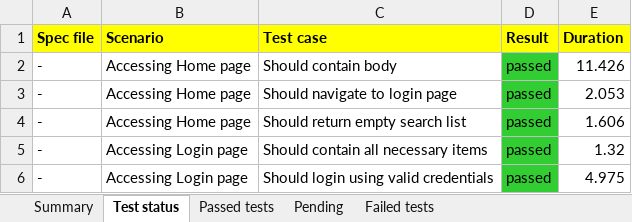
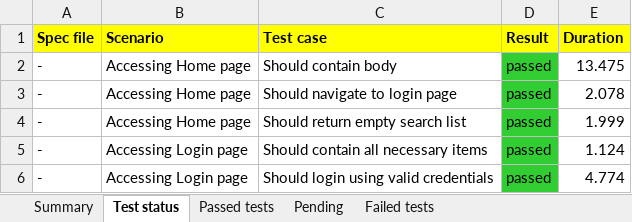
Before and after one commit to dshaplyko/coursesapp, an Excel workbook: reports/protractorresults.xlsx, sheet Test status, drawn as a sheet; values as stored, in another font and other column widths than the file's, no borders; the diff names each change by its address in the sheet, - before the commit and + after, or states it on an @@ line.

```diff
--- a/reports/protractorresults.xlsx (sheet Test status)
+++ b/reports/protractorresults.xlsx (sheet Test status)
-E2 (Duration): 11.426
+E2 (Duration): 13.475
-E3 (Duration): 2.053
+E3 (Duration): 2.078
-E4 (Duration): 1.606
+E4 (Duration): 1.999
-E5 (Duration): 1.32
+E5 (Duration): 1.124
-E6 (Duration): 4.975
+E6 (Duration): 4.774
```
Also changed, not shown: sheet Passed tests, 7 other files.
